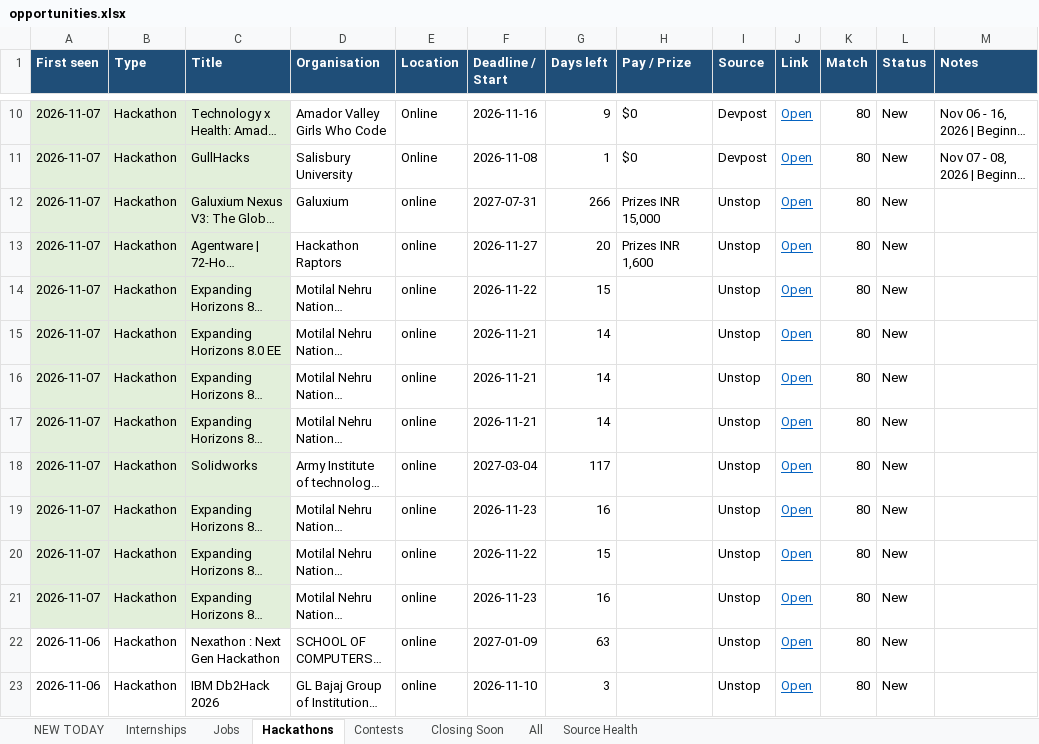
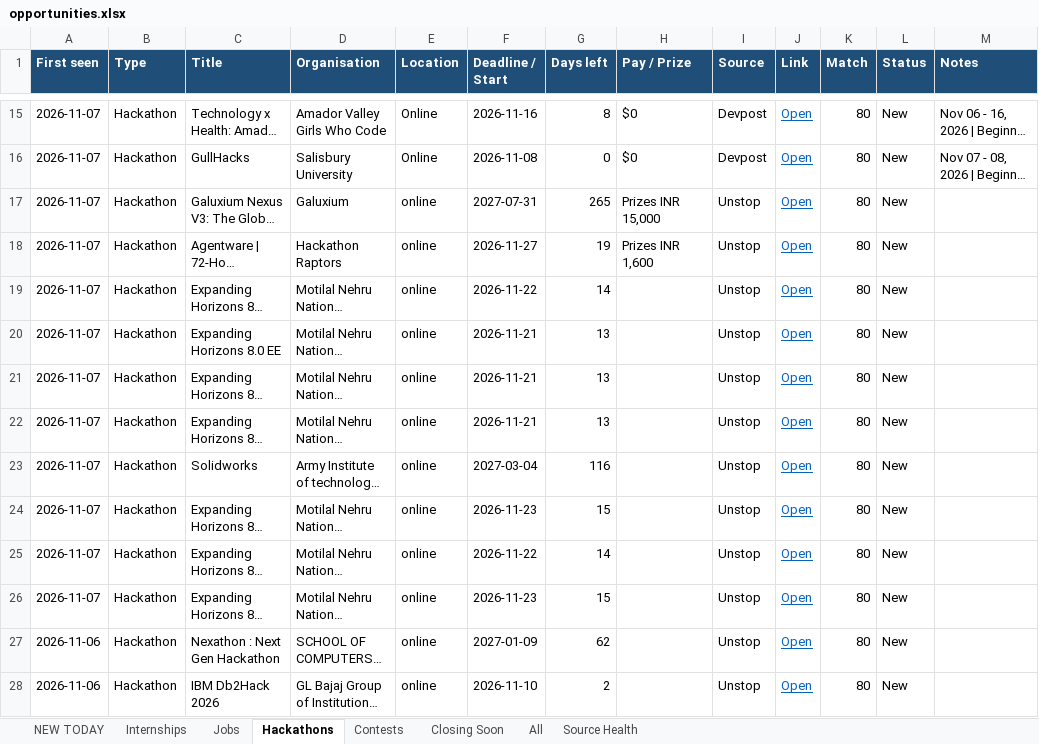
Before and after one commit to Maheswar-Sah00/status, an Excel workbook: opportunities.xlsx, sheet Hackathons, drawn as a sheet; only a part is shown, gaps mark what is left out; long unchanged cells end in …; values as stored, in another font and other column widths than the file's, no borders; addresses are those after the commit; the diff covers the shown part only; the diff names each change by its address in the sheet, - before the commit and + after, or states it on an @@ line.

```diff
--- a/opportunities.xlsx (sheet Hackathons)
+++ b/opportunities.xlsx (sheet Hackathons)
-A15:C26 fill: #E2EFDA
+A15:C26 fill: none
-G15 (Days left): 9
+G15 (Days left): 8
-G16 (Days left): 1
+G16 (Days left): 0
-G17 (Days left): 266
+G17 (Days left): 265
-G18 (Days left): 20
+G18 (Days left): 19
-G19 (Days left): 15
+G19 (Days left): 14
-G20:G22 (Days left): 14
+G20:G22 (Days left): 13
-G23 (Days left): 117
+G23 (Days left): 116
-G24 (Days left): 16
+G24 (Days left): 15
-G25 (Days left): 15
+G25 (Days left): 14
-G26 (Days left): 16
+G26 (Days left): 15
-G27 (Days left): 63
+G27 (Days left): 62
-G28 (Days left): 3
+G28 (Days left): 2
```
Also changed, not shown: 5 added rows, 367 edited cells and cell formats elsewhere in this sheet, sheet Closing Soon, sheet All, sheet NEW TODAY, sheet Contests, sheet Internships, sheet Jobs, 1 more sheet, hidden cells, 1 other file.
